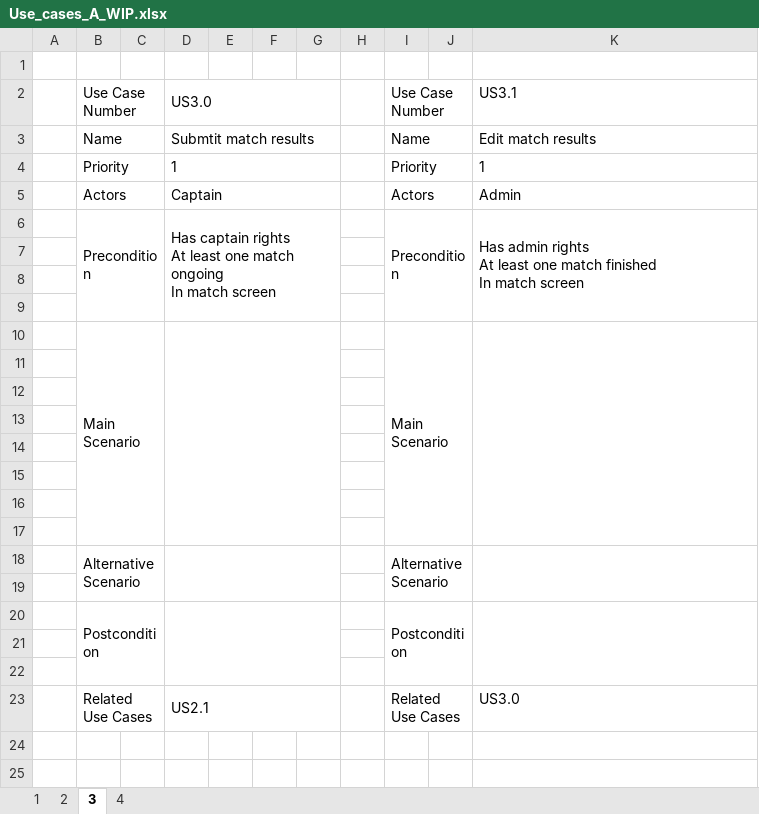
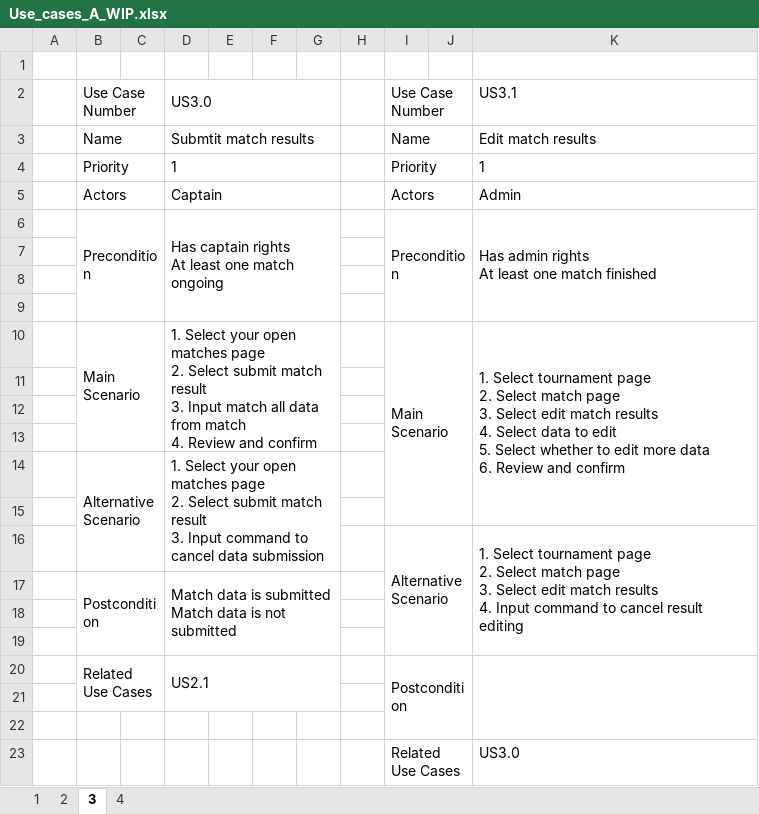
Before and after one commit to StankWizardLizard/VNL1-2022-HOPUR-28, an Excel workbook: Hönnun/UseCases/Use_cases_A_WIP.xlsx, sheet 3, drawn as a sheet; values as stored, in another font and other column widths than the file's, no borders; removed rows and columns are numbered as before the commit, all else as after; ↵ is a line break in a cell; the diff names each change by its address in the sheet, - before the commit and + after, or states it on an @@ line.

Commit message:
uses cases fyrir A kröfur

```diff
--- a/Hönnun/UseCases/Use_cases_A_WIP.xlsx (sheet 3)
+++ b/Hönnun/UseCases/Use_cases_A_WIP.xlsx (sheet 3)
-D6: …match ongoing ↵ In match screen
+D6: …match ongoing
-K6: …match finished ↵ In match screen
+K6: …match finished
-B10:C17 merged
+B10:C13 merged
-D10: (empty)
+D10: 1. Select your open matches page ↵ 2. Select submit match result ↵ 3. Input match all data from match ↵ 4. Review and confirm
-D10:G17 merged
+D10:G13 merged
-I10:J17 merged
+I10:J15 merged
-K10: (empty)
+K10: 1. Select tournament page ↵ 2. Select match page ↵ 3. Select edit match results ↵ 4. Select data to edit ↵ 5. Select whether to edit more data ↵ 6. Review and confirm
-K10:K17 merged
+K10:K15 merged
+row 14:  | Alternative Scenario |  | 1. Select your open matches page ↵ 2. Select submit match result ↵ 3. Input command to cancel data submission
+row 15: (empty)
+row 16:  |  |  |  |  |  |  |  | Alternative Scenario |  | 1. Select tournament page ↵ 2. Select match page ↵ 3. Select edit match results ↵ 4. Input command to cancel result editing
+row 17:  | Postcondition |  | Match data is submitted ↵ Match data is not submitted
+row 20:  | Related Use Cases |  | US2.1 |  |  |  |  | Postcondition
-row 18:  | Alternative Scenario |  |  |  |  |  |  | Alternative Scenario
-row 23: (empty)
+row 23:  |  |  |  |  |  |  |  | Related Use Cases |  | US3.0
+I23:J23 merged
-row 20:  | Postcondition |  |  |  |  |  |  | Postcondition
-row 21: (empty)
-row 22: (empty)
-row 23:  | Related Use Cases |  | US2.1 |  |  |  |  | Related Use Cases |  | US3.0
```
Also changed, not shown: sheet 2, sheet 1.
